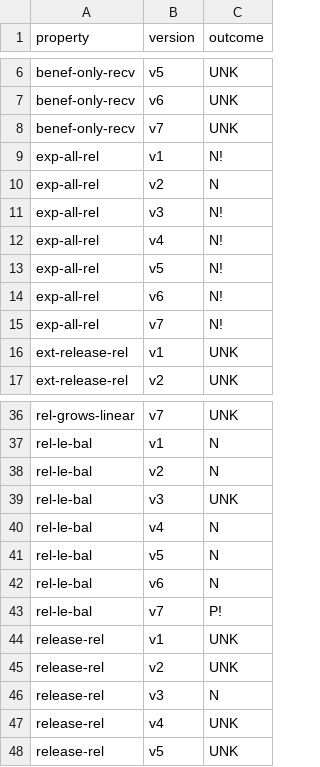
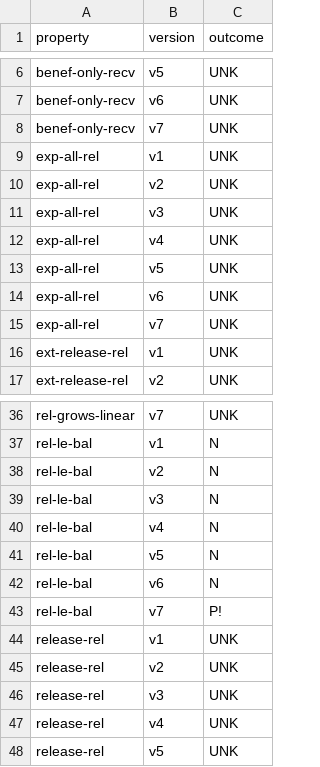
Before and after one commit to Eic17H/contracts-verification-benchmark, a CSV file: contracts/vesting_wallet/solcmc-z3.csv, drawn as a sheet; only a part is shown, gaps mark what is left out.

Commit message:
Vesting Wallet: exp-all-rel SolCMC

```diff
--- a/contracts/vesting_wallet/solcmc-z3.csv
+++ b/contracts/vesting_wallet/solcmc-z3.csv
@@ -8,9 +8,9 @@ benef-only-recv,v6,UNK
 benef-only-recv,v7,UNK
-exp-all-rel,v1,N!
-exp-all-rel,v2,N
-exp-all-rel,v3,N!
-exp-all-rel,v4,N!
-exp-all-rel,v5,N!
-exp-all-rel,v6,N!
-exp-all-rel,v7,N!
+exp-all-rel,v1,UNK
+exp-all-rel,v2,UNK
+exp-all-rel,v3,UNK
+exp-all-rel,v4,UNK
+exp-all-rel,v5,UNK
+exp-all-rel,v6,UNK
+exp-all-rel,v7,UNK
 ext-release-rel,v1,UNK
@@ -38,3 +38,3 @@ rel-le-bal,v1,N
 rel-le-bal,v2,N
-rel-le-bal,v3,UNK
+rel-le-bal,v3,N
 rel-le-bal,v4,N
@@ -45,3 +45,3 @@ release-rel,v1,UNK
 release-rel,v2,UNK
-release-rel,v3,N
+release-rel,v3,UNK
 release-rel,v4,UNK
```
Also changed, not shown: contracts/vesting_wallet/certora.csv, contracts/vesting_wallet/certora/out.csv, 2 other files.
